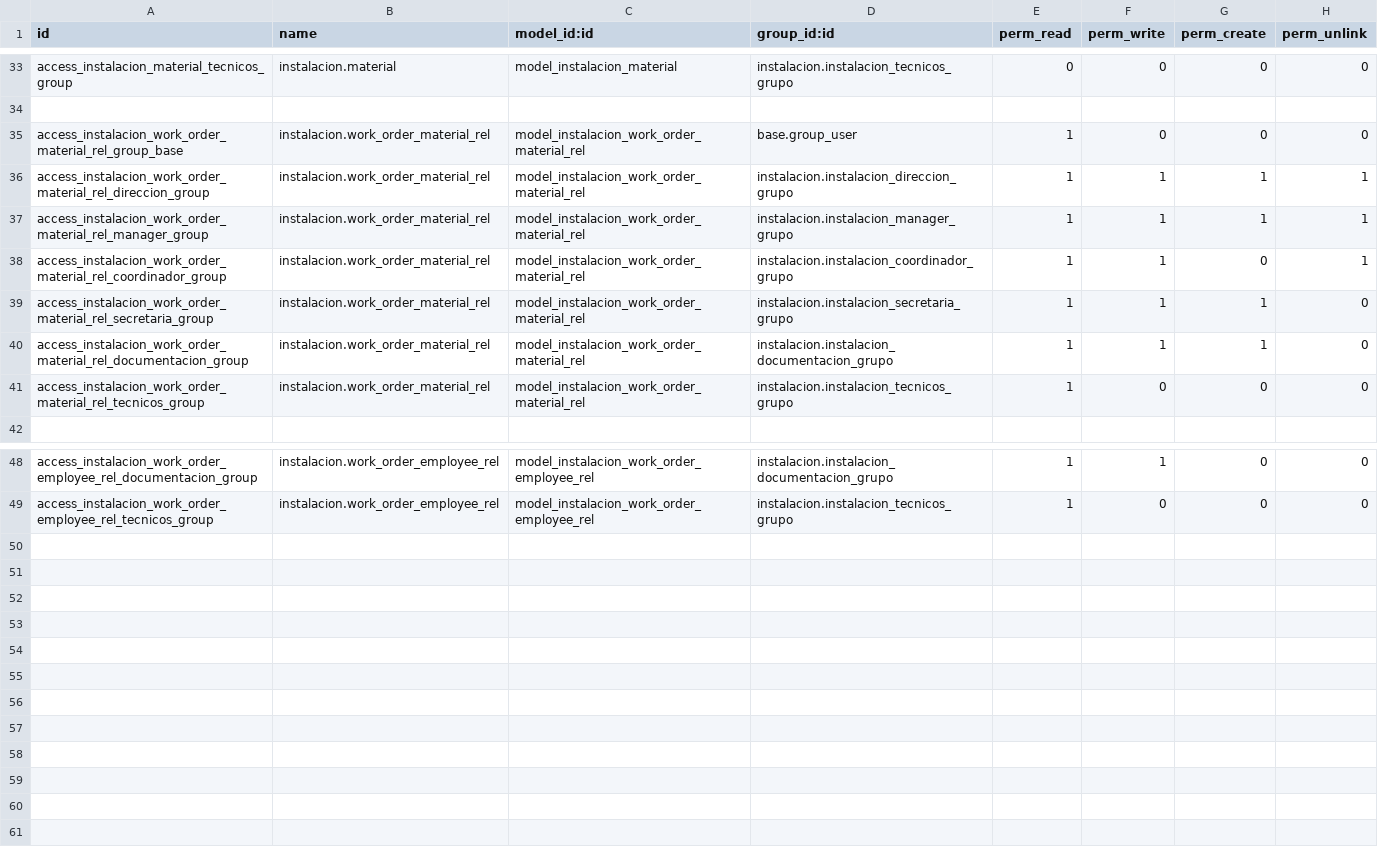
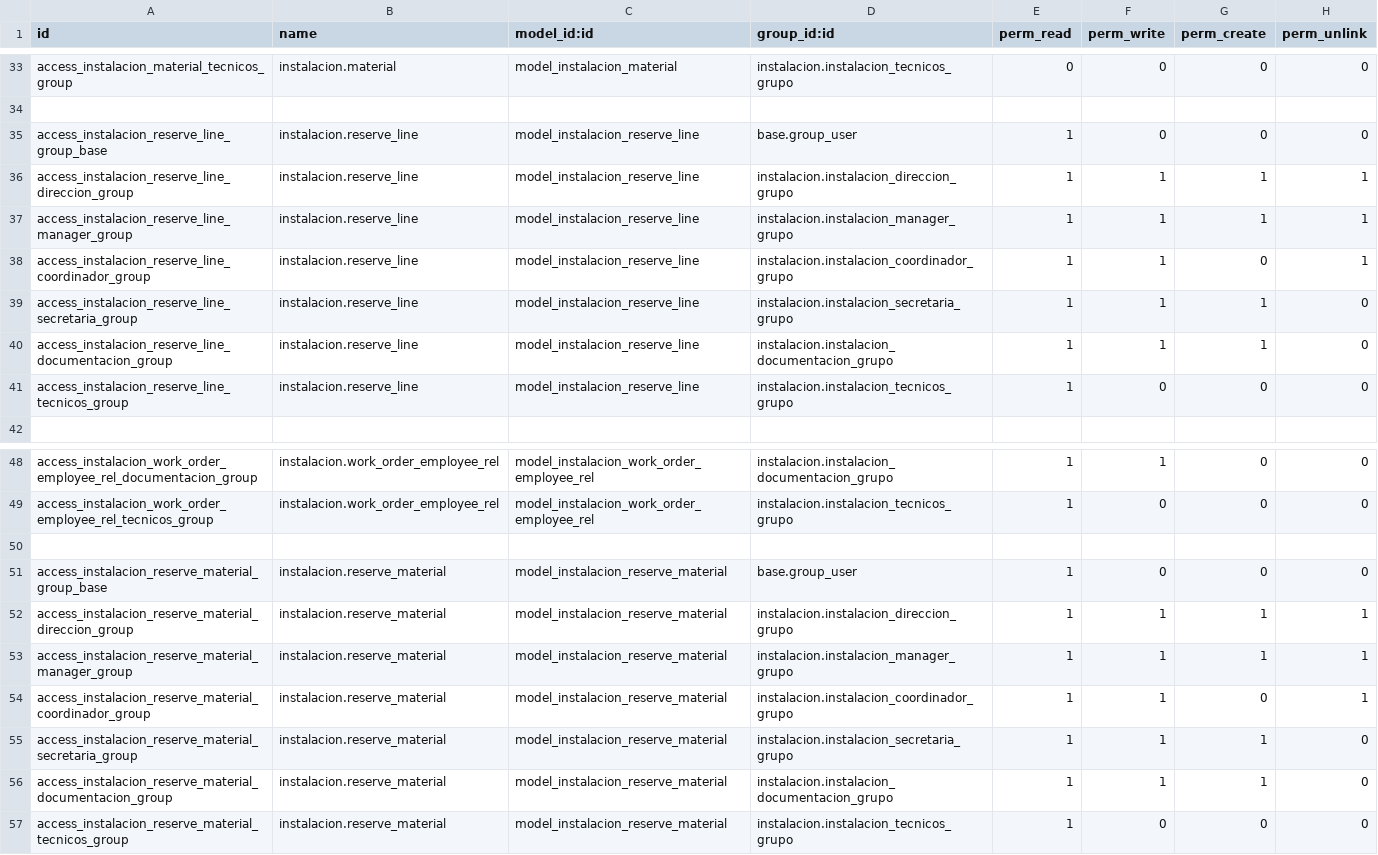
Before and after one commit to utrillas/odoo_instalacion, a CSV file: security/ir.model.access.csv, drawn as a sheet; only a part is shown, gaps mark what is left out.

Commit message:
commit: autoincremental de las reservas, modificacion de  los modelos de material, reserva y creacion de linea de reserva

```diff
--- a/security/ir.model.access.csv
+++ b/security/ir.model.access.csv
@@ -34,9 +34,9 @@ access_instalacion_material_tecnicos_group,instalacion.material,model_instalacio
 
-access_instalacion_work_order_material_rel_group_base,instalacion.work_order_material_rel,model_instalacion_work_order_material_rel,base.group_user,1,0,0,0
-access_instalacion_work_order_material_rel_direccion_group,instalacion.work_order_material_rel,model_instalacion_work_order_material_rel,instalacion.instalacion_direccion_grupo,1,1,1,1
-access_instalacion_work_order_material_rel_manager_group,instalacion.work_order_material_rel,model_instalacion_work_order_material_rel,instalacion.instalacion_manager_grupo,1,1,1,1
-access_instalacion_work_order_material_rel_coordinador_group,instalacion.work_order_material_rel,model_instalacion_work_order_material_rel,instalacion.instalacion_coordinador_grupo,1,1,0,1
-access_instalacion_work_order_material_rel_secretaria_group,instalacion.work_order_material_rel,model_instalacion_work_order_material_rel,instalacion.instalacion_secretaria_grupo,1,1,1,0
-access_instalacion_work_order_material_rel_documentacion_group,instalacion.work_order_material_rel,model_instalacion_work_order_material_rel,instalacion.instalacion_documentacion_grupo,1,1,1,0
-access_instalacion_work_order_material_rel_tecnicos_group,instalacion.work_order_material_rel,model_instalacion_work_order_material_rel,instalacion.instalacion_tecnicos_grupo,1,0,0,0
+access_instalacion_reserve_line_group_base,instalacion.reserve_line,model_instalacion_reserve_line,base.group_user,1,0,0,0
+access_instalacion_reserve_line_direccion_group,instalacion.reserve_line,model_instalacion_reserve_line,instalacion.instalacion_direccion_grupo,1,1,1,1
+access_instalacion_reserve_line_manager_group,instalacion.reserve_line,model_instalacion_reserve_line,instalacion.instalacion_manager_grupo,1,1,1,1
+access_instalacion_reserve_line_coordinador_group,instalacion.reserve_line,model_instalacion_reserve_line,instalacion.instalacion_coordinador_grupo,1,1,0,1
+access_instalacion_reserve_line_secretaria_group,instalacion.reserve_line,model_instalacion_reserve_line,instalacion.instalacion_secretaria_grupo,1,1,1,0
+access_instalacion_reserve_line_documentacion_group,instalacion.reserve_line,model_instalacion_reserve_line,instalacion.instalacion_documentacion_grupo,1,1,1,0
+access_instalacion_reserve_line_tecnicos_group,instalacion.reserve_line,model_instalacion_reserve_line,instalacion.instalacion_tecnicos_grupo,1,0,0,0
 
@@ -49 +49,9 @@ access_instalacion_work_order_employee_rel_documentacion_group,instalacion.work_
 access_instalacion_work_order_employee_rel_tecnicos_group,instalacion.work_order_employee_rel,model_instalacion_work_order_employee_rel,instalacion.instalacion_tecnicos_grupo,1,0,0,0
+
+access_instalacion_reserve_material_group_base,instalacion.reserve_material,model_instalacion_reserve_material,base.group_user,1,0,0,0
+access_instalacion_reserve_material_direccion_group,instalacion.reserve_material,model_instalacion_reserve_material,instalacion.instalacion_direccion_grupo,1,1,1,1
+access_instalacion_reserve_material_manager_group,instalacion.reserve_material,model_instalacion_reserve_material,instalacion.instalacion_manager_grupo,1,1,1,1
+access_instalacion_reserve_material_coordinador_group,instalacion.reserve_material,model_instalacion_reserve_material,instalacion.instalacion_coordinador_grupo,1,1,0,1
+access_instalacion_reserve_material_secretaria_group,instalacion.reserve_material,model_instalacion_reserve_material,instalacion.instalacion_secretaria_grupo,1,1,1,0
+access_instalacion_reserve_material_documentacion_group,instalacion.reserve_material,model_instalacion_reserve_material,instalacion.instalacion_documentacion_grupo,1,1,1,0
+access_instalacion_reserve_material_tecnicos_group,instalacion.reserve_material,model_instalacion_reserve_material,instalacion.instalacion_tecnicos_grupo,1,0,0,0
```
Also changed, not shown: 9 other files.
